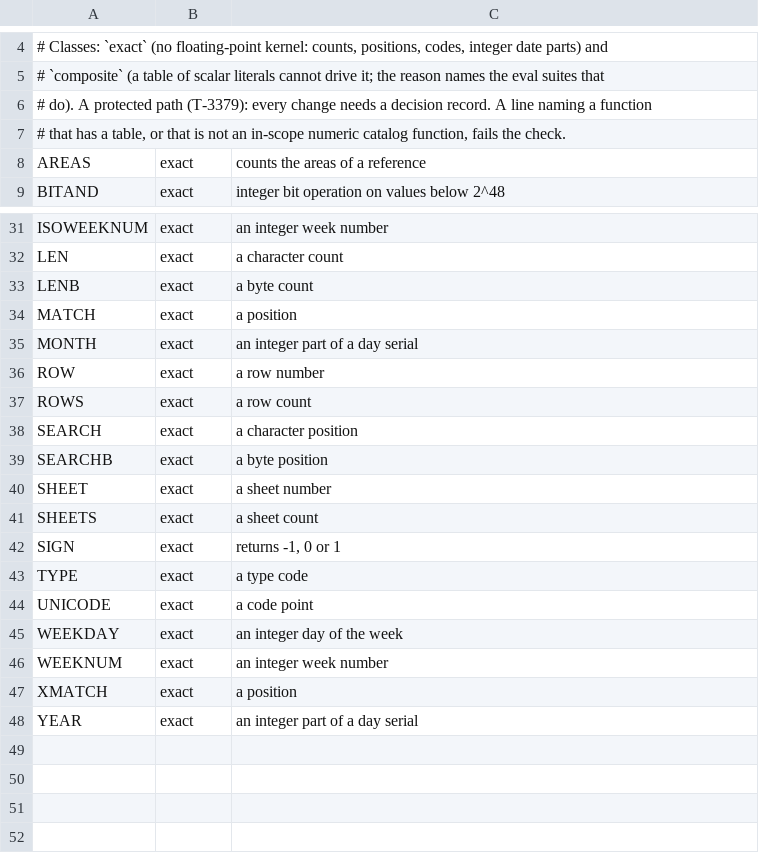
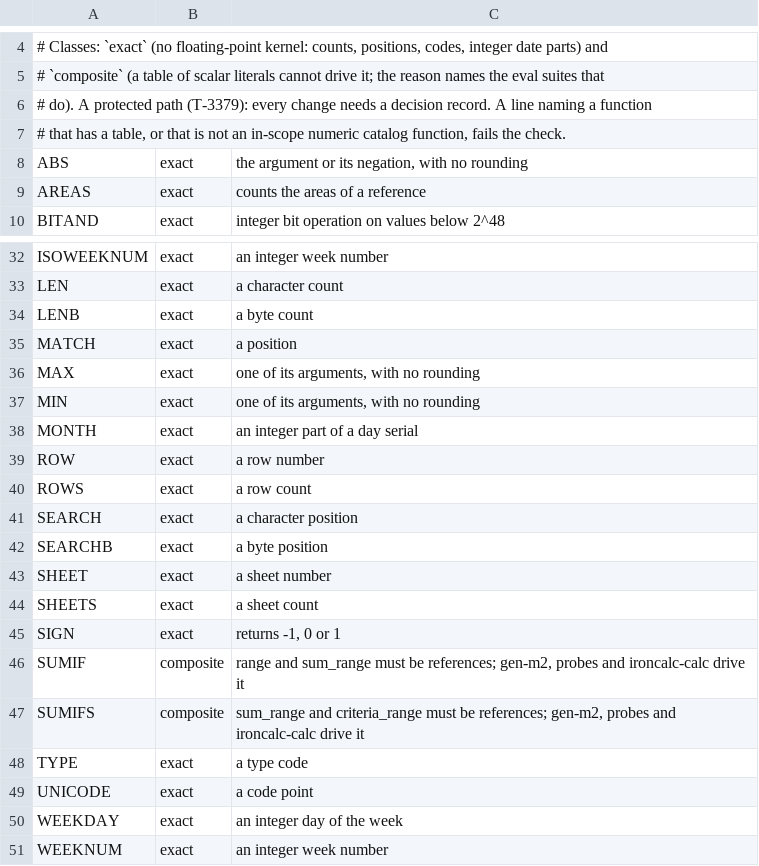
Before and after one commit to steveash/rustsheet, a TSV file: eval/accuracy/exempt.tsv, drawn as a sheet; only a part is shown, gaps mark what is left out; the shorter side is filled out with more unchanged rows.

```diff
--- a/eval/accuracy/exempt.tsv
+++ b/eval/accuracy/exempt.tsv
@@ -7,2 +7,3 @@
 # that has a table, or that is not an in-scope numeric catalog function, fails the check.
+ABS	exact	the argument or its negation, with no rounding
 AREAS	exact	counts the areas of a reference
@@ -34,2 +35,4 @@ LENB	exact	a byte count
 MATCH	exact	a position
+MAX	exact	one of its arguments, with no rounding
+MIN	exact	one of its arguments, with no rounding
 MONTH	exact	an integer part of a day serial
@@ -42,2 +45,4 @@ SHEETS	exact	a sheet count
 SIGN	exact	returns -1, 0 or 1
+SUMIF	composite	range and sum_range must be references; gen-m2, probes and ironcalc-calc drive it
+SUMIFS	composite	sum_range and criteria_range must be references; gen-m2, probes and ironcalc-calc drive it
 TYPE	exact	a type code
```
Also changed, not shown: 3 other files.
